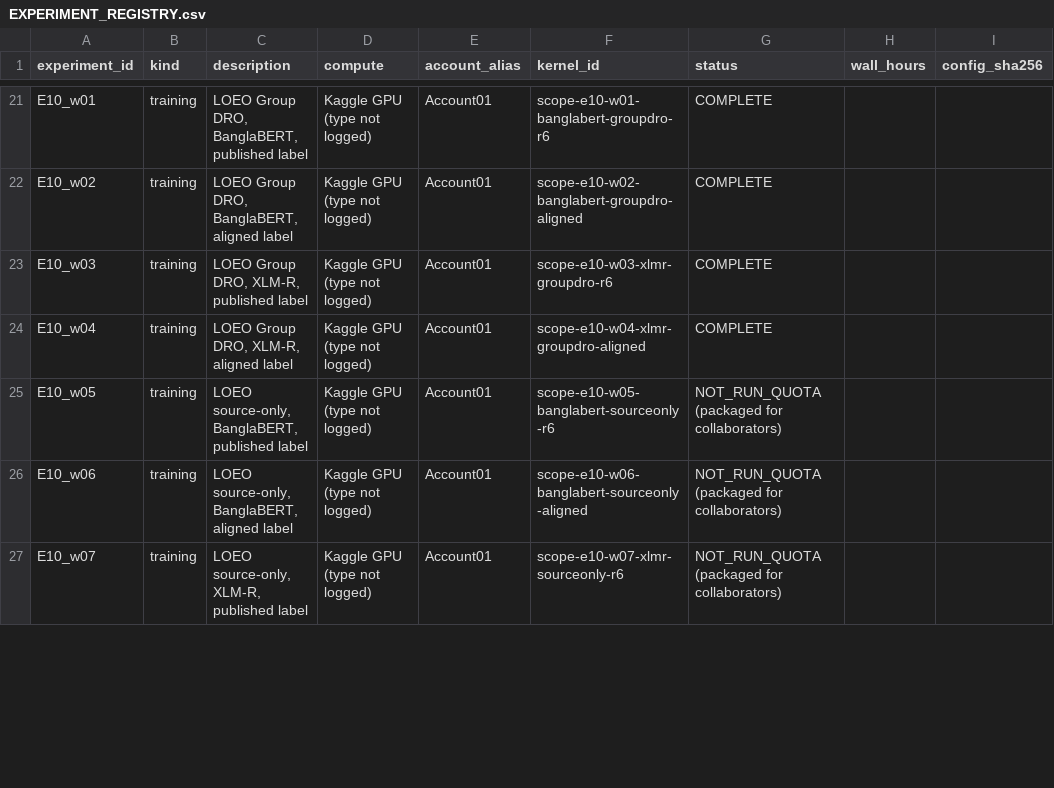
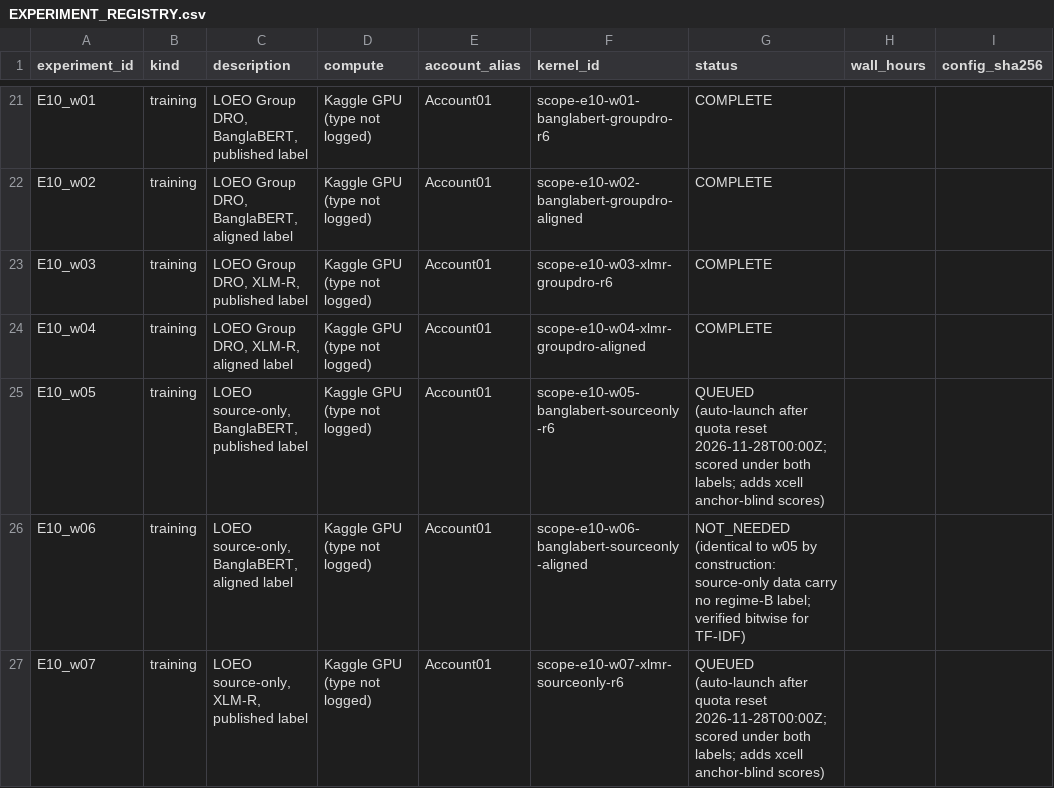
Before and after one commit to smalakar-is-here/swarabyanjan-cross-platform-transport, a CSV file: docs/scope/EXPERIMENT_REGISTRY.csv, drawn as a sheet; only a part is shown, gaps mark what is left out; the diff covers the shown part only; the diff names each change by its address in the sheet, - before the commit and + after, or states it on an @@ line.

```diff
--- a/docs/scope/EXPERIMENT_REGISTRY.csv
+++ b/docs/scope/EXPERIMENT_REGISTRY.csv
-G25 (status): NOT_RUN_QUOTA (packaged for collaborators)
+G25 (status): QUEUED (auto-launch after quota reset 2026-11-28T00:00Z; scored under both labels; adds xcell anchor-blind scores)
-G26 (status): NOT_RUN_QUOTA (packaged for collaborators)
+G26 (status): NOT_NEEDED (identical to w05 by construction: source-only data carry no regime-B label; verified bitwise for TF-IDF)
-G27 (status): NOT_RUN_QUOTA (packaged for collaborators)
+G27 (status): QUEUED (auto-launch after quota reset 2026-11-28T00:00Z; scored under both labels; adds xcell anchor-blind scores)
```
Also changed, not shown: 2 added rows and 1 edited cell elsewhere in this file, 22 other files.
